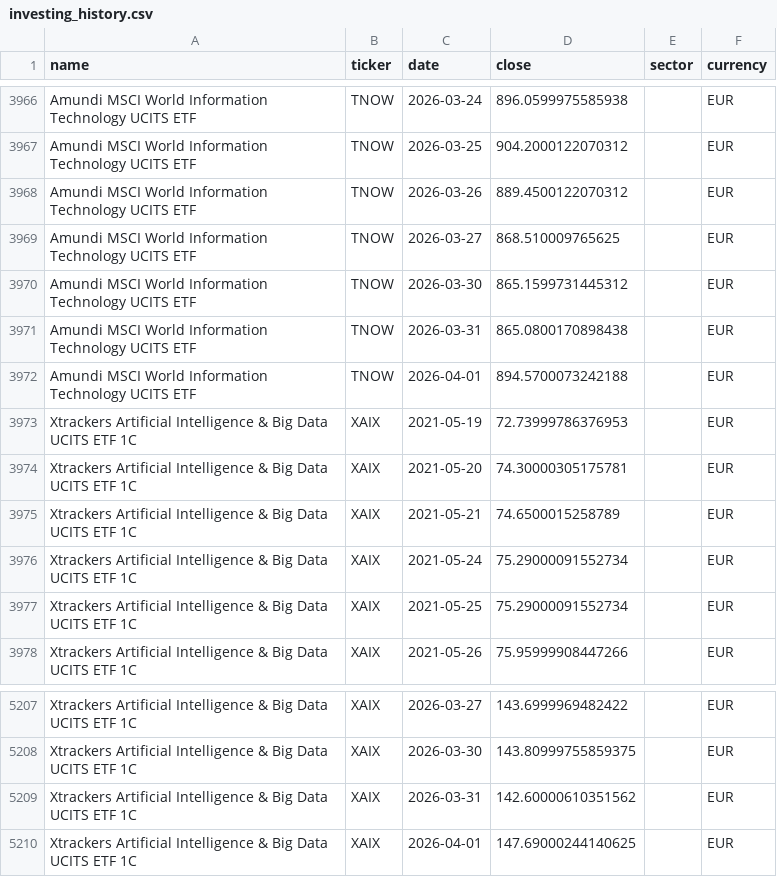
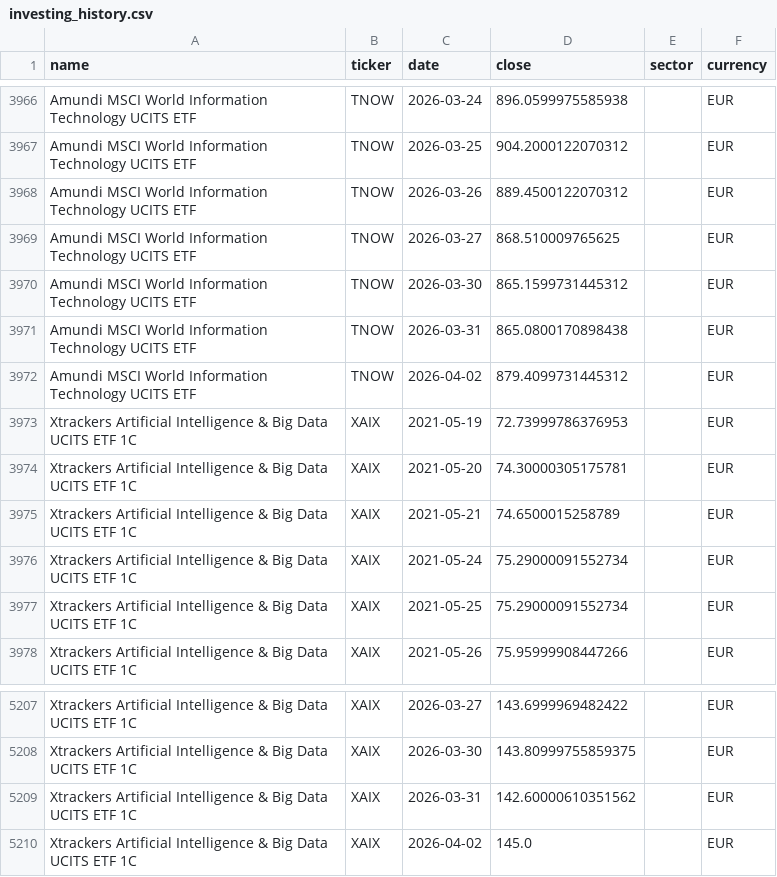
Before and after one commit to antoniosanso/ETF, a CSV file: datasets/investing_history.csv, drawn as a sheet; only a part is shown, gaps mark what is left out.

```diff
--- a/datasets/investing_history.csv
+++ b/datasets/investing_history.csv
@@ -3971,3 +3971,3 @@ Amundi MSCI World Information Technology UCITS ETF,TNOW,2026-03-30,865.159973144
 Amundi MSCI World Information Technology UCITS ETF,TNOW,2026-03-31,865.0800170898438,,EUR
-Amundi MSCI World Information Technology UCITS ETF,TNOW,2026-04-01,894.5700073242188,,EUR
+Amundi MSCI World Information Technology UCITS ETF,TNOW,2026-04-02,879.4099731445312,,EUR
 Xtrackers Artificial Intelligence & Big Data UCITS ETF 1C,XAIX,2021-05-19,72.73999786376953,,EUR
@@ -5209,2 +5209,2 @@ Xtrackers Artificial Intelligence & Big Data UCITS ETF 1C,XAIX,2026-03-30,143.80
 Xtrackers Artificial Intelligence & Big Data UCITS ETF 1C,XAIX,2026-03-31,142.60000610351562,,EUR
-Xtrackers Artificial Intelligence & Big Data UCITS ETF 1C,XAIX,2026-04-01,147.69000244140625,,EUR
+Xtrackers Artificial Intelligence & Big Data UCITS ETF 1C,XAIX,2026-04-02,145.0,,EUR
```
